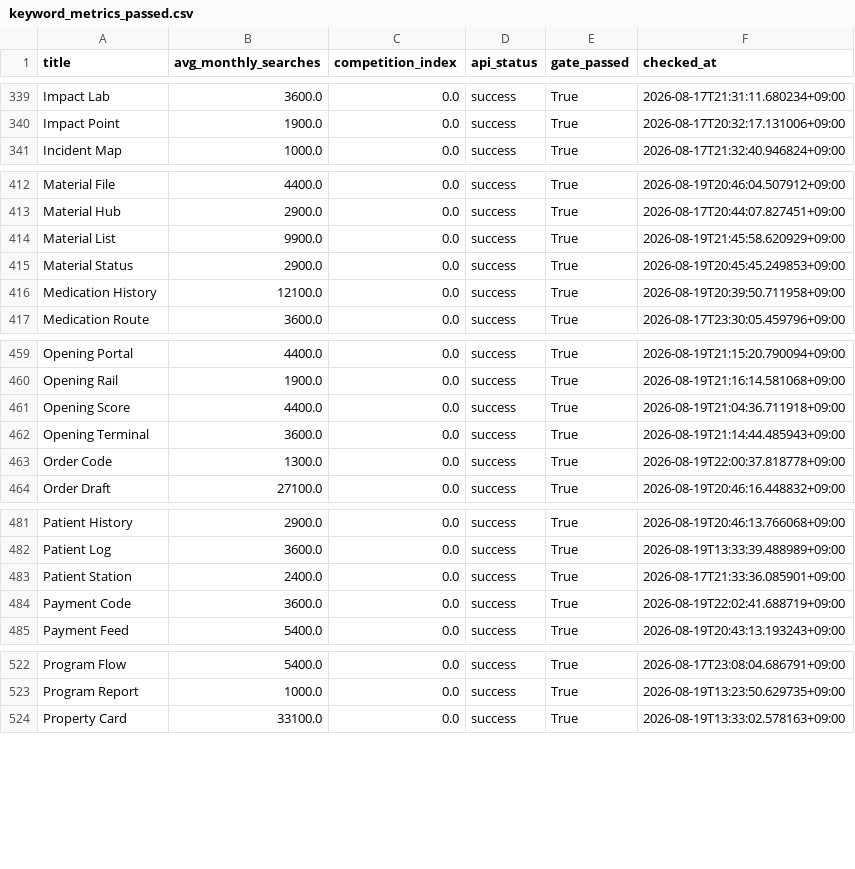
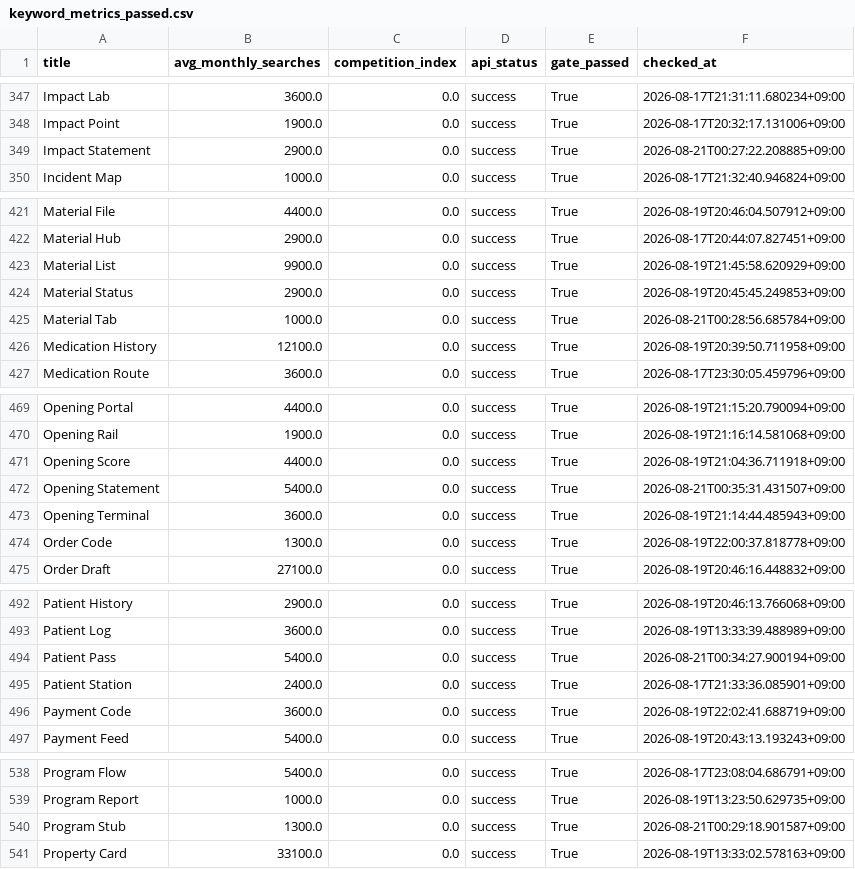
Before and after one commit to daramg814/SAAS_WORDS_TWO, a CSV file: output/deliverables/history/keyword_metrics_passed.csv, drawn as a sheet; only a part is shown, gaps mark what is left out; the diff covers the shown part only; the diff names each change by its address in the sheet, - before the commit and + after, or states it on an @@ line.

```diff
--- a/output/deliverables/history/keyword_metrics_passed.csv
+++ b/output/deliverables/history/keyword_metrics_passed.csv
+row 349: Impact Statement | 2900.0 | 0.0 | success | True | 2026-08-21T00:27:22.208885+09:00
+row 425: Material Tab | 1000.0 | 0.0 | success | True | 2026-08-21T00:28:56.685784+09:00
+row 472: Opening Statement | 5400.0 | 0.0 | success | True | 2026-08-21T00:35:31.431507+09:00
+row 494: Patient Pass | 5400.0 | 0.0 | success | True | 2026-08-21T00:34:27.900194+09:00
+row 540: Program Stub | 1300.0 | 0.0 | success | True | 2026-08-21T00:29:18.901587+09:00
```
Also changed, not shown: 18 added rows elsewhere in this file, config/word_bank_expansions.csv, output/_pipeline/analysis/round_history.csv, 8 other files.
